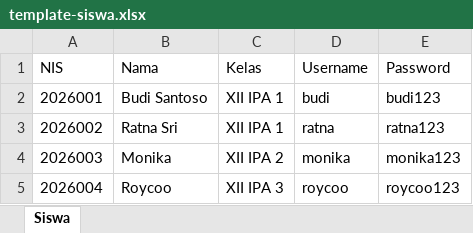
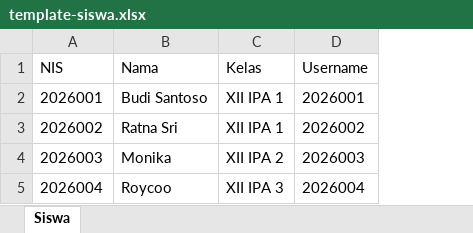
Before and after one commit to akunnft-ux/ujian-matematika, an Excel workbook: template/template-siswa.xlsx, sheet Siswa, drawn as a sheet; values as stored, in another font and other column widths than the file's, no borders; the diff names each change by its address in the sheet, - before the commit and + after, or states it on an @@ line.

Commit message:
Implement generate kartu siswa fitur print PDF A4 (6-8 kartu/halaman)

```diff
--- a/template/template-siswa.xlsx (sheet Siswa)
+++ b/template/template-siswa.xlsx (sheet Siswa)
-column E (Password), rows 2-5: budi123 | ratna123 | monika123 | roycoo123
-D2 (Username): budi
+D2 (Username): 2026001
-D3 (Username): ratna
+D3 (Username): 2026002
-D4 (Username): monika
+D4 (Username): 2026003
-D5 (Username): roycoo
+D5 (Username): 2026004
```
Also changed, not shown: 6 other files.
